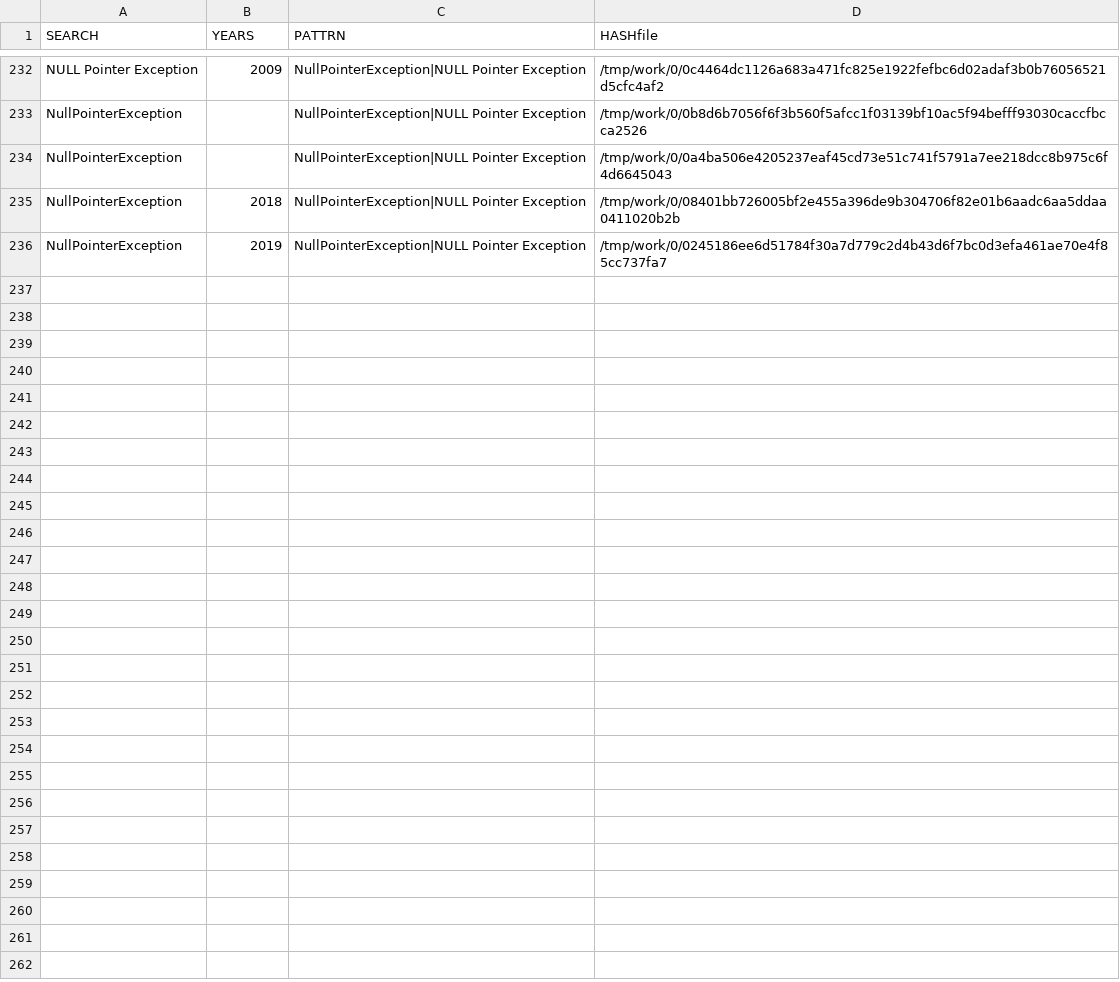
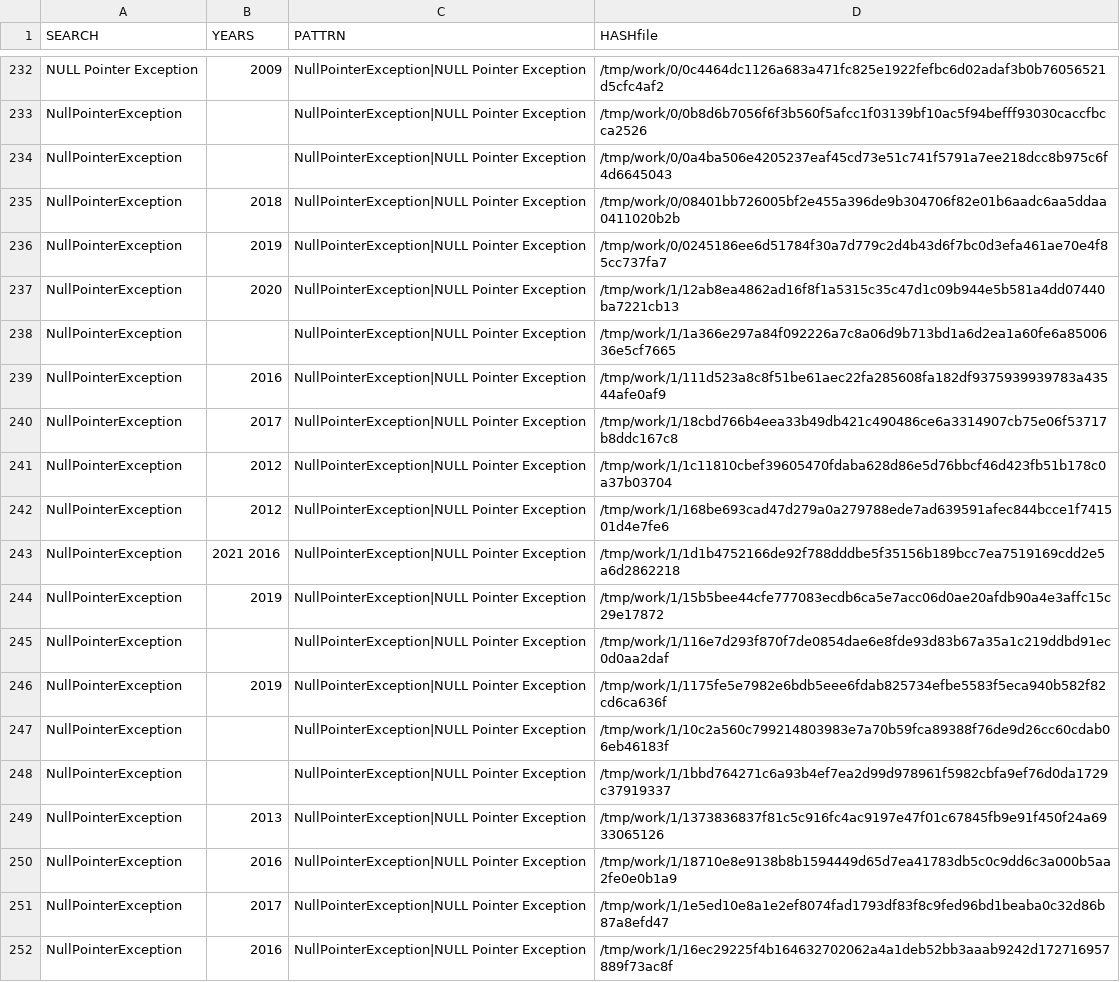
Before and after one commit to gergimentr/finder, a CSV file: results/an2cl.csv, drawn as a sheet; only a part is shown, gaps mark what is left out.

```diff
--- a/results/an2cl.csv
+++ b/results/an2cl.csv
@@ -236 +236,17 @@ NullPointerException, 2018 ,NullPointerException|NULL Pointer Exception,/tmp/wor
 NullPointerException, 2019 ,NullPointerException|NULL Pointer Exception,/tmp/work/0/0245186ee6d51784f30a7d779c2d4b43d6f7bc0d3efa461ae70e4f85cc737fa7
+NullPointerException, 2020 ,NullPointerException|NULL Pointer Exception,/tmp/work/1/12ab8ea4862ad16f8f1a5315c35c47d1c09b944e5b581a4dd07440ba7221cb13
+NullPointerException, ,NullPointerException|NULL Pointer Exception,/tmp/work/1/1a366e297a84f092226a7c8a06d9b713bd1a6d2ea1a60fe6a8500636e5cf7665
+NullPointerException, 2016 ,NullPointerException|NULL Pointer Exception,/tmp/work/1/111d523a8c8f51be61aec22fa285608fa182df9375939939783a43544afe0af9
+NullPointerException, 2017 ,NullPointerException|NULL Pointer Exception,/tmp/work/1/18cbd766b4eea33b49db421c490486ce6a3314907cb75e06f53717b8ddc167c8
+NullPointerException, 2012 ,NullPointerException|NULL Pointer Exception,/tmp/work/1/1c11810cbef39605470fdaba628d86e5d76bbcf46d423fb51b178c0a37b03704
+NullPointerException, 2012 ,NullPointerException|NULL Pointer Exception,/tmp/work/1/168be693cad47d279a0a279788ede7ad639591afec844bcce1f741501d4e7fe6
+NullPointerException, 2021 2016 ,NullPointerException|NULL Pointer Exception,/tmp/work/1/1d1b4752166de92f788dddbe5f35156b189bcc7ea7519169cdd2e5a6d2862218
+NullPointerException, 2019 ,NullPointerException|NULL Pointer Exception,/tmp/work/1/15b5bee44cfe777083ecdb6ca5e7acc06d0ae20afdb90a4e3affc15c29e17872
+NullPointerException, ,NullPointerException|NULL Pointer Exception,/tmp/work/1/116e7d293f870f7de0854dae6e8fde93d83b67a35a1c219ddbd91ec0d0aa2daf
+NullPointerException, 2019 ,NullPointerException|NULL Pointer Exception,/tmp/work/1/1175fe5e7982e6bdb5eee6fdab825734efbe5583f5eca940b582f82cd6ca636f
+NullPointerException, ,NullPointerException|NULL Pointer Exception,/tmp/work/1/10c2a560c799214803983e7a70b59fca89388f76de9d26cc60cdab06eb46183f
+NullPointerException, ,NullPointerException|NULL Pointer Exception,/tmp/work/1/1bbd764271c6a93b4ef7ea2d99d978961f5982cbfa9ef76d0da1729c37919337
+NullPointerException, 2013 ,NullPointerException|NULL Pointer Exception,/tmp/work/1/1373836837f81c5c916fc4ac9197e47f01c67845fb9e91f450f24a6933065126
+NullPointerException, 2016 ,NullPointerException|NULL Pointer Exception,/tmp/work/1/18710e8e9138b8b1594449d65d7ea41783db5c0c9dd6c3a000b5aa2fe0e0b1a9
+NullPointerException, 2017 ,NullPointerException|NULL Pointer Exception,/tmp/work/1/1e5ed10e8a1e2ef8074fad1793df83f8c9fed96bd1beaba0c32d86b87a8efd47
+NullPointerException, 2016 ,NullPointerException|NULL Pointer Exception,/tmp/work/1/16ec29225f4b164632702062a4a1deb52bb3aaab9242d172716957889f73ac8f
```
Also changed, not shown: results/findCVE1v2.csv, results/findCVE1v3.csv, 21 other files.
